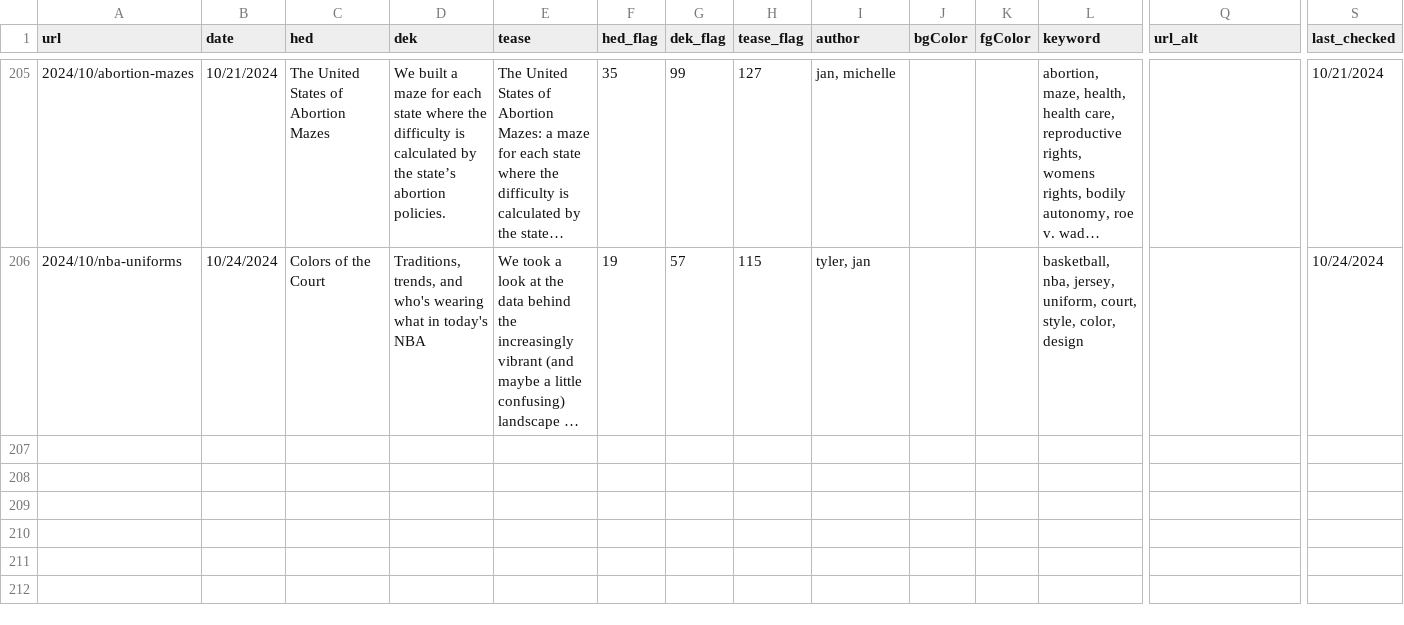
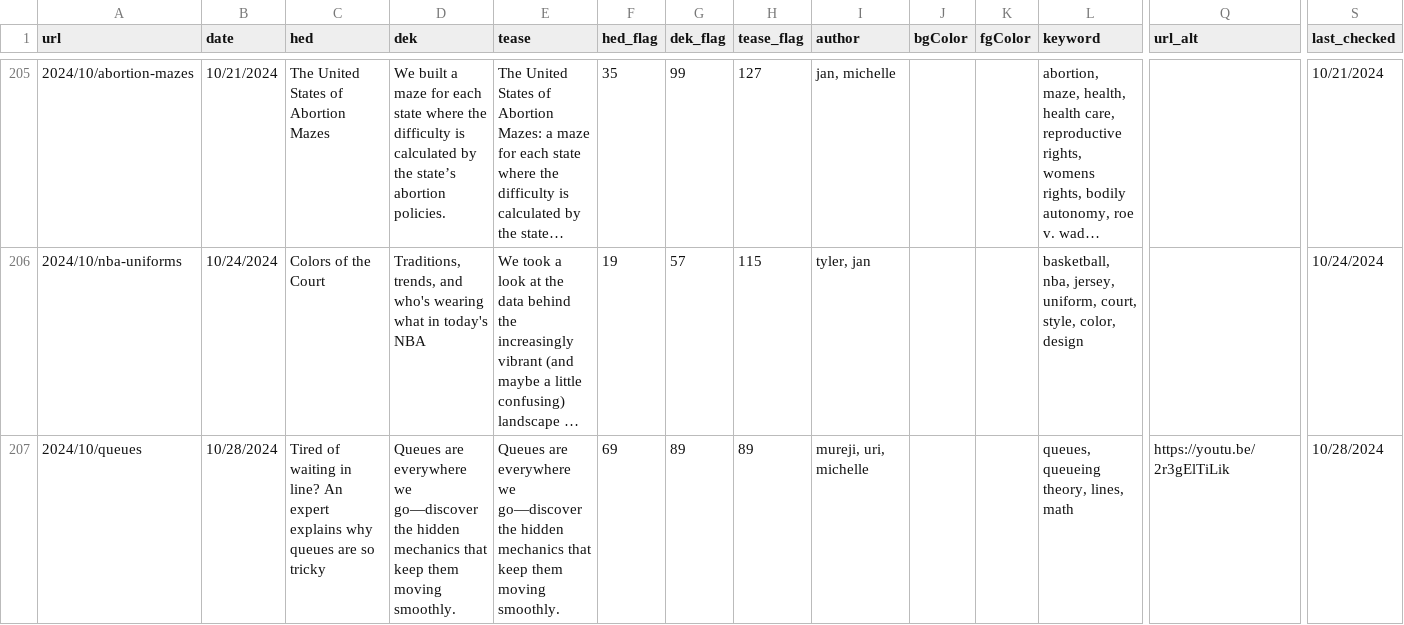
Before and after one commit to the-pudding/website, a CSV file: src/data/stories.csv, drawn as a sheet; only a part is shown, gaps mark what is left out; long unchanged cells end in …; rows hold the shown columns only; the diff names each change by its address in the sheet, - before the commit and + after, or states it on an @@ line.

Commit message:
queues

```diff
--- a/src/data/stories.csv
+++ b/src/data/stories.csv
+row 207: 2024/10/queues | 10/28/2024 | Tired of waiting in line? An expert explains why queues are so tricky | Queues are everywhere we go—discover the hidden mechanics that keep them moving smoothly. | Queues are everywhere we go—discover the hidden mechanics that keep them moving smoothly. | 69 | 89 | 89 | mureji, uri, michelle |  |  | queues, queueing theory, lines, math | https://youtu.be/2r3gElTiLik | 10/28/2024
```
Also changed, not shown: src/data/authors.csv, 8 other files.
